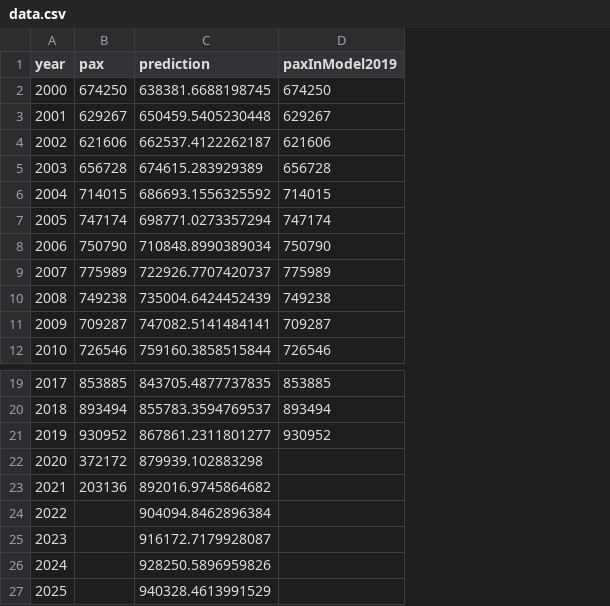
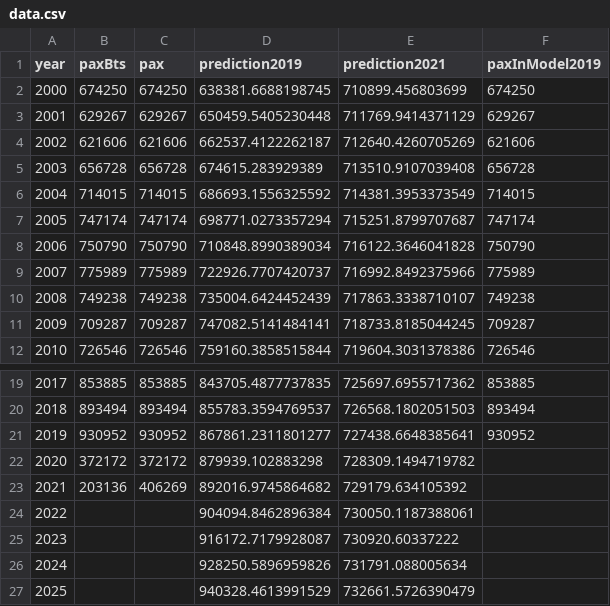
Before and after one commit to jgperrin/ai.jgp.drsti, a CSV file: public/data.csv, drawn as a sheet; only a part is shown, gaps mark what is left out; addresses are those after the commit; the diff names each change by its address in the sheet, - before the commit and + after, or states it on an @@ line.

```diff
--- a/public/data.csv
+++ b/public/data.csv
+column B (paxBts), rows 2-12: 674250 | 629267 | 621606 | 656728 | 714015 | 747174 | 750790 | 775989 | 749238 | 709287 | 726546; rows 19-23: 853885 | 893494 | 930952 | 372172 | 203136
+column E (prediction2021), rows 2-12: 710899.456803699 | 711769.9414371129 | 712640.4260705269 | 713510.9107039408 | 714381.3953373549 | 715251.8799707687 | 716122.3646041828 | 716992.8492375966 | 717863.3338710107 | 718733.8185044245 | 719604.3031378386; rows 19-27: 725697.6955717362 | 726568.1802051503 | 727438.6648385641 | 728309.1494719782 | 729179.634105392 | 730050.1187388061 | 730920.60337222 | 731791.088005634 | 732661.5726390479
-D1: prediction
+D1: prediction2019
-C23 (pax): 203136
+C23 (pax): 406269
```
Also changed, not shown: 2 other files.
